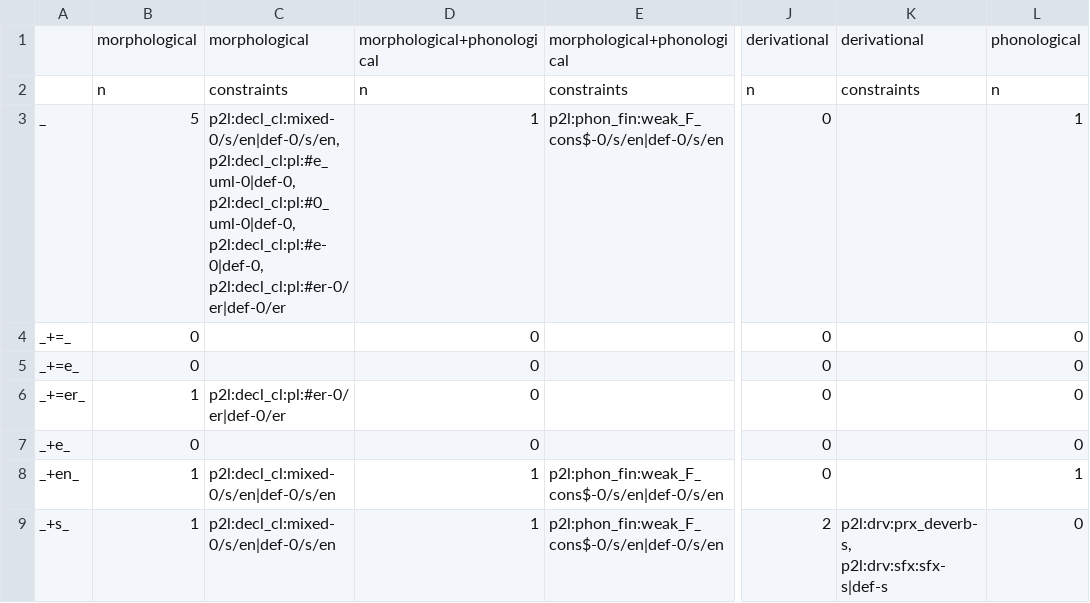
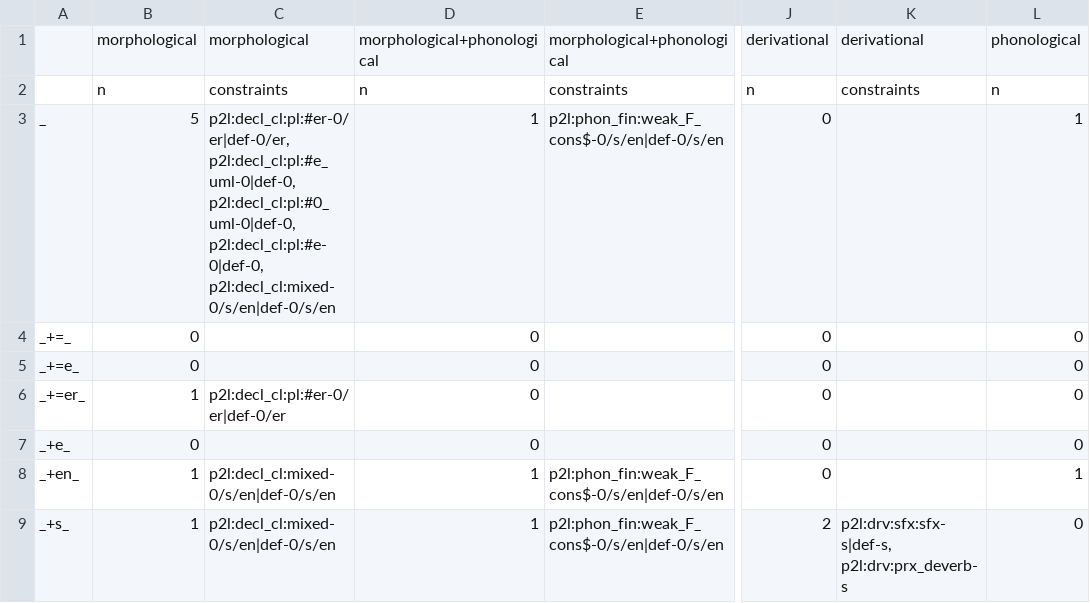
Before and after one commit to maxschmaltz/DieKonstraints, a TSV file: out/linkers_by_domains.tsv, drawn as a sheet; only a part is shown, gaps mark what is left out; the diff names each change by its address in the sheet, - before the commit and + after, or states it on an @@ line.

Commit message:
remove one-linker comps from modeling

```diff
--- a/out/linkers_by_domains.tsv
+++ b/out/linkers_by_domains.tsv
-C3: p2l:decl_cl:mixed-0/s/en|def-0/s/en, p2l:decl_cl:pl:#e_uml-0|def-0, p2l:decl_cl:pl:#0_uml-0|def-0, p2l:decl_cl:pl:#e-0|def-0, p2l:decl_cl:pl:#er-0/er|def-0/er
+C3: p2l:decl_cl:pl:#er-0/er|def-0/er, p2l:decl_cl:pl:#e_uml-0|def-0, p2l:decl_cl:pl:#0_uml-0|def-0, p2l:decl_cl:pl:#e-0|def-0, p2l:decl_cl:mixed-0/s/en|def-0/s/en
-K9: p2l:drv:prx_deverb-s, p2l:drv:sfx:sfx-s|def-s
+K9: p2l:drv:sfx:sfx-s|def-s, p2l:drv:prx_deverb-s
```
Also changed, not shown: out/n1_x_constr.tsv, 4 other files.
